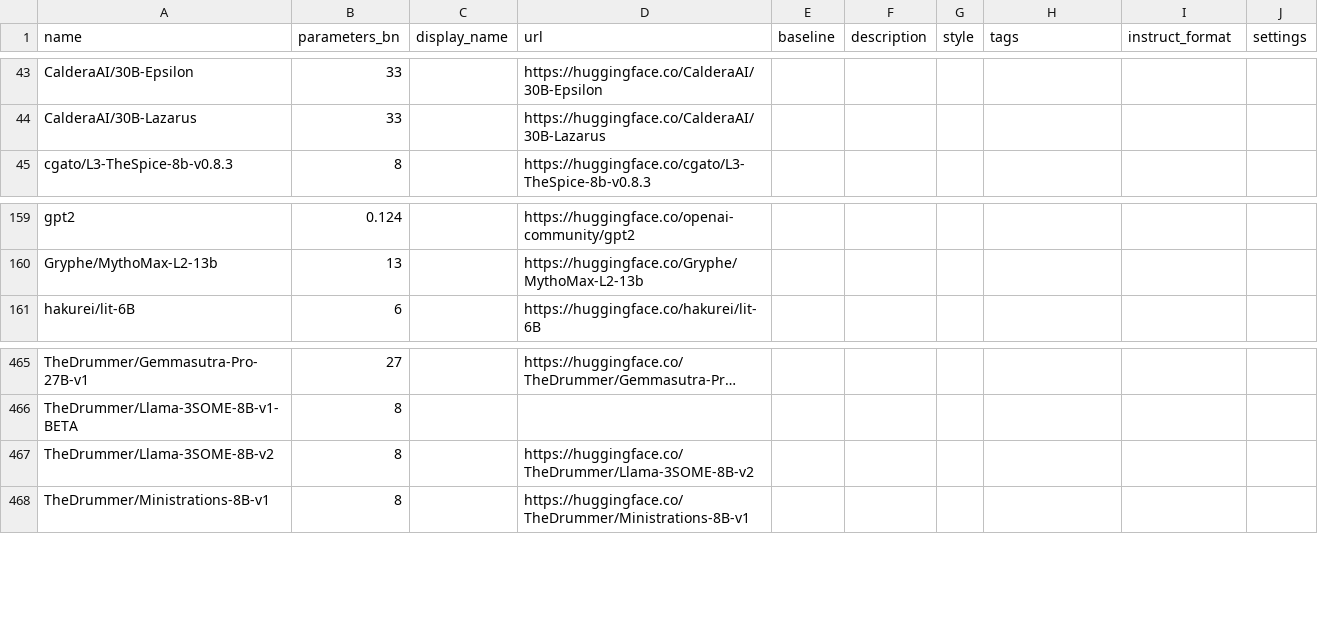
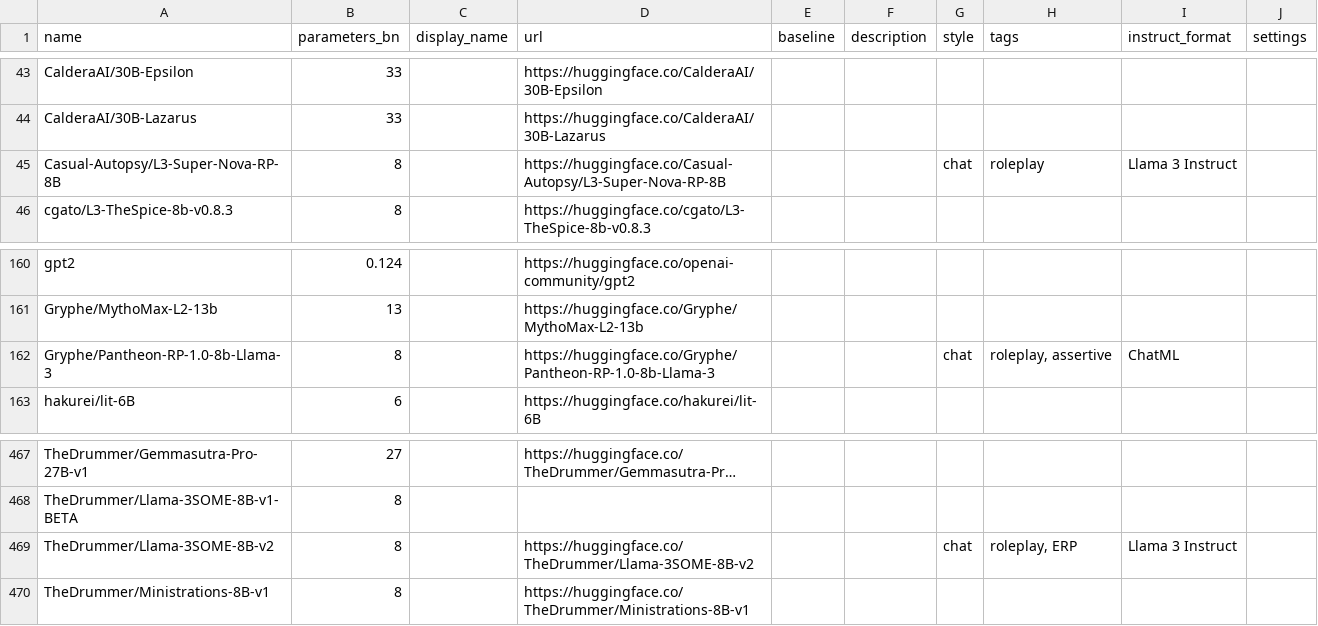
Before and after one commit to Haidra-Org/AI-Horde-text-model-reference, a CSV file: models.csv, drawn as a sheet; only a part is shown, gaps mark what is left out; long unchanged cells end in …; addresses are those after the commit; the diff names each change by its address in the sheet, - before the commit and + after, or states it on an @@ line.

```diff
--- a/models.csv
+++ b/models.csv
+row 45: Casual-Autopsy/L3-Super-Nova-RP-8B | 8 |  | https://huggingface.co/Casual-Autopsy/L3-Super-Nova-RP-8B |  |  | chat | roleplay | Llama 3 Instruct
+row 162: Gryphe/Pantheon-RP-1.0-8b-Llama-3 | 8 |  | https://huggingface.co/Gryphe/Pantheon-RP-1.0-8b-Llama-3 |  |  | chat | roleplay, assertive | ChatML
-G469 (style): (empty)
+G469 (style): chat
-H469 (tags): (empty)
+H469 (tags): roleplay, ERP
-I469 (instruct_format): (empty)
+I469 (instruct_format): Llama 3 Instruct
```
Also changed, not shown: 1 other file.
